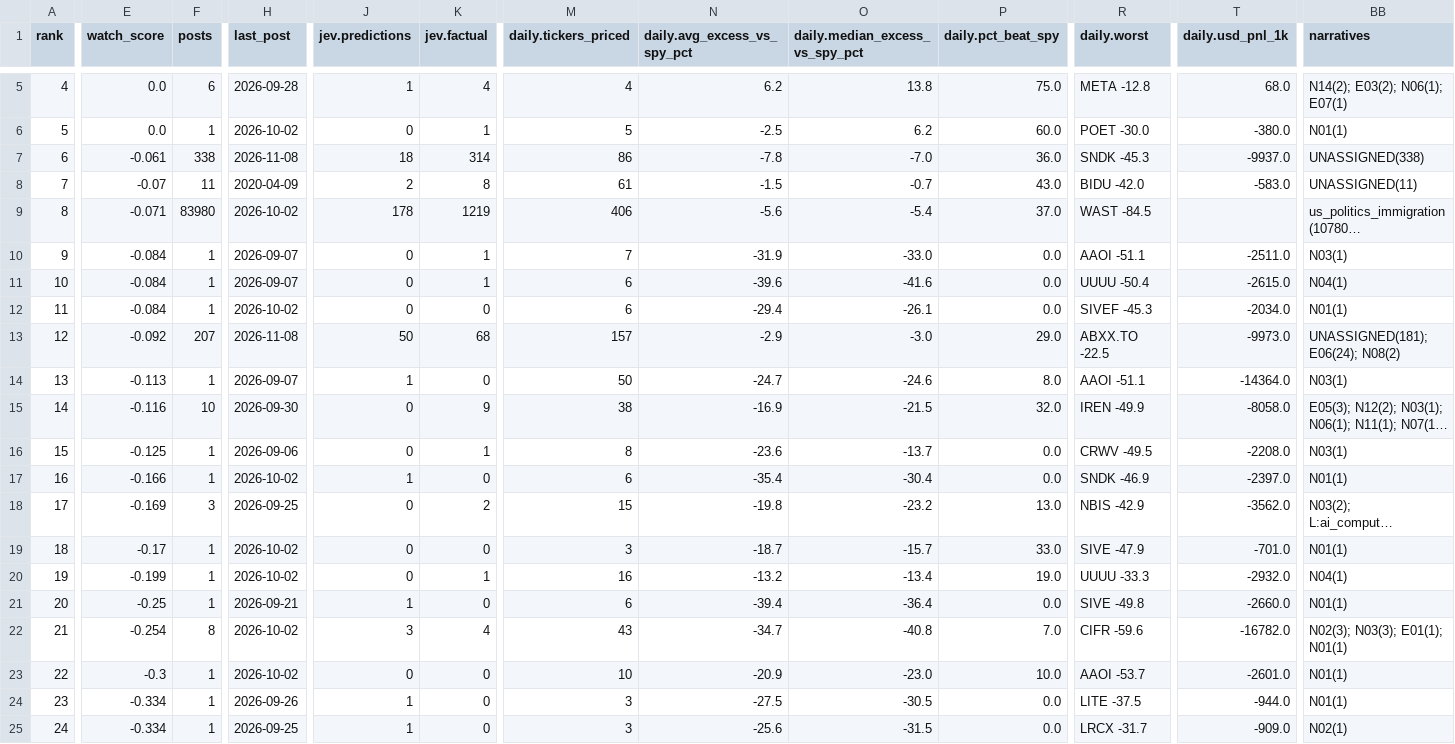
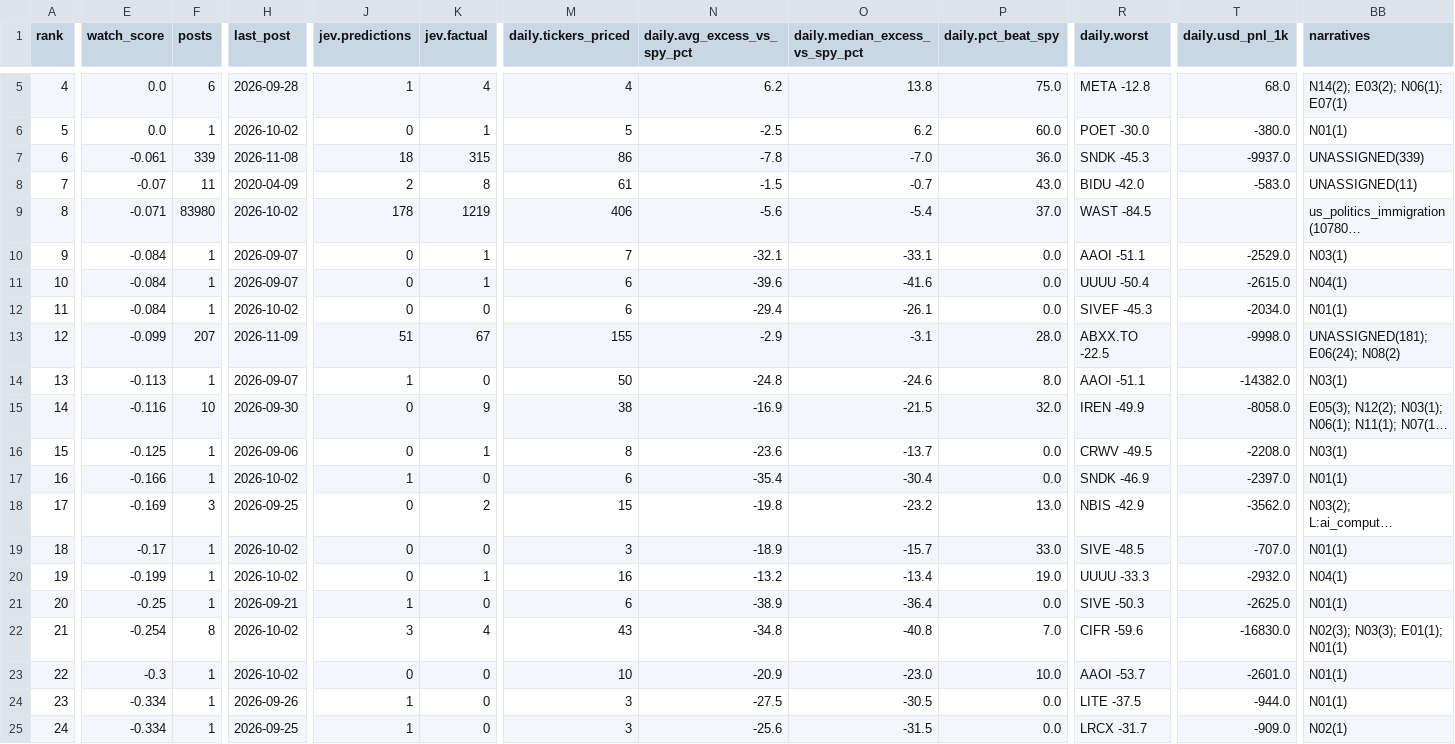
Before and after one commit to nikdep/market-dash-lkoa20, a CSV file: api/handles.csv, drawn as a sheet; only a part is shown, gaps mark what is left out; long unchanged cells end in …; the diff covers the shown part only; the diff names each change by its address in the sheet, - before the commit and + after, or states it on an @@ line.

```diff
--- a/api/handles.csv
+++ b/api/handles.csv
-F7 (posts): 338
+F7 (posts): 339
-K7 (jev.factual): 314
+K7 (jev.factual): 315
-BB7 (narratives): UNASSIGNED(338)
+BB7 (narratives): UNASSIGNED(339)
-N10 (daily.avg_excess_vs_spy_pct): -31.9
+N10 (daily.avg_excess_vs_spy_pct): -32.1
-O10 (daily.median_excess_vs_spy_pct): -33.0
+O10 (daily.median_excess_vs_spy_pct): -33.1
-T10 (daily.usd_pnl_1k): -2511.0
+T10 (daily.usd_pnl_1k): -2529.0
-E13 (watch_score): -0.092
+E13 (watch_score): -0.099
-H13 (last_post): 2026-11-08
+H13 (last_post): 2026-11-09
-J13 (jev.predictions): 50
+J13 (jev.predictions): 51
-K13 (jev.factual): 68
+K13 (jev.factual): 67
-M13 (daily.tickers_priced): 157
+M13 (daily.tickers_priced): 155
-O13 (daily.median_excess_vs_spy_pct): -3.0
+O13 (daily.median_excess_vs_spy_pct): -3.1
-P13 (daily.pct_beat_spy): 29.0
+P13 (daily.pct_beat_spy): 28.0
-T13 (daily.usd_pnl_1k): -9973.0
+T13 (daily.usd_pnl_1k): -9998.0
-N14 (daily.avg_excess_vs_spy_pct): -24.7
+N14 (daily.avg_excess_vs_spy_pct): -24.8
-T14 (daily.usd_pnl_1k): -14364.0
+T14 (daily.usd_pnl_1k): -14382.0
-N19 (daily.avg_excess_vs_spy_pct): -18.7
+N19 (daily.avg_excess_vs_spy_pct): -18.9
-R19 (daily.worst): SIVE -47.9
+R19 (daily.worst): SIVE -48.5
-T19 (daily.usd_pnl_1k): -701.0
+T19 (daily.usd_pnl_1k): -707.0
-N21 (daily.avg_excess_vs_spy_pct): -39.4
+N21 (daily.avg_excess_vs_spy_pct): -38.9
-R21 (daily.worst): SIVE -49.8
+R21 (daily.worst): SIVE -50.3
-T21 (daily.usd_pnl_1k): -2660.0
+T21 (daily.usd_pnl_1k): -2625.0
-N22 (daily.avg_excess_vs_spy_pct): -34.7
+N22 (daily.avg_excess_vs_spy_pct): -34.8
-T22 (daily.usd_pnl_1k): -16782.0
+T22 (daily.usd_pnl_1k): -16830.0
```
Also changed, not shown: 70 edited cells elsewhere in this file, api/candidates.csv, api/crypto.csv, 11 other files.
